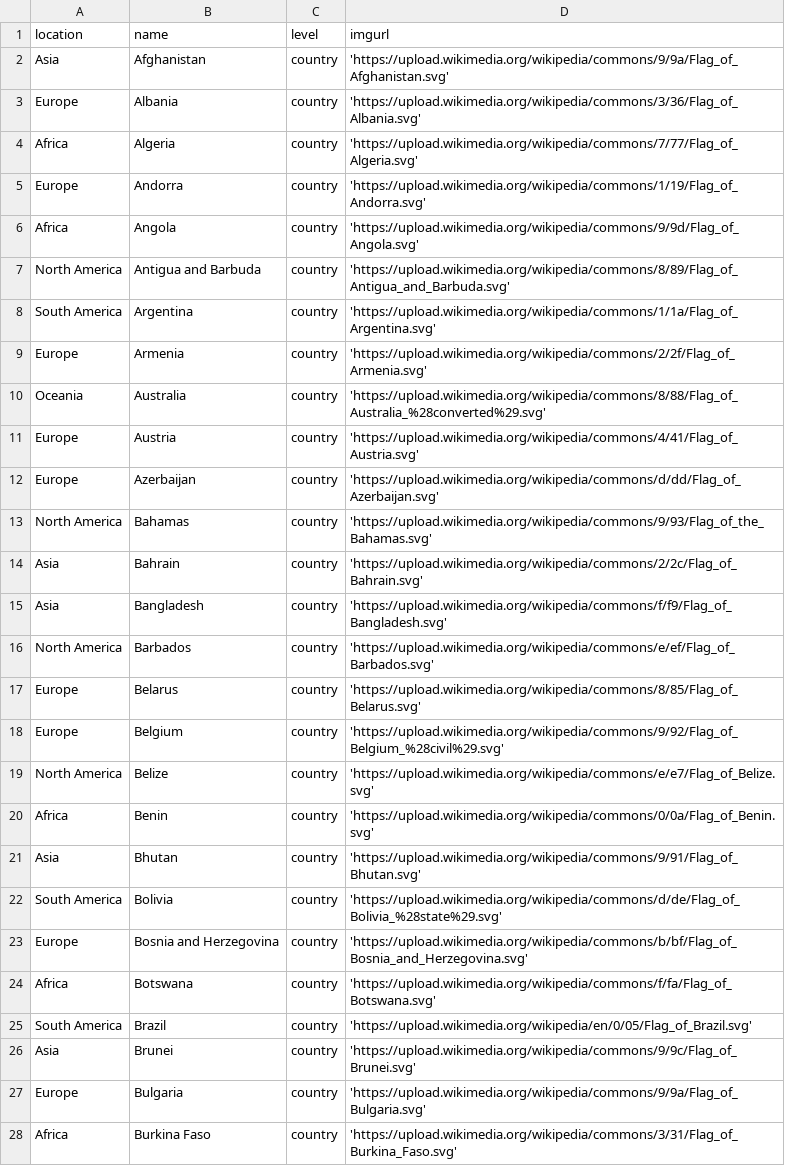
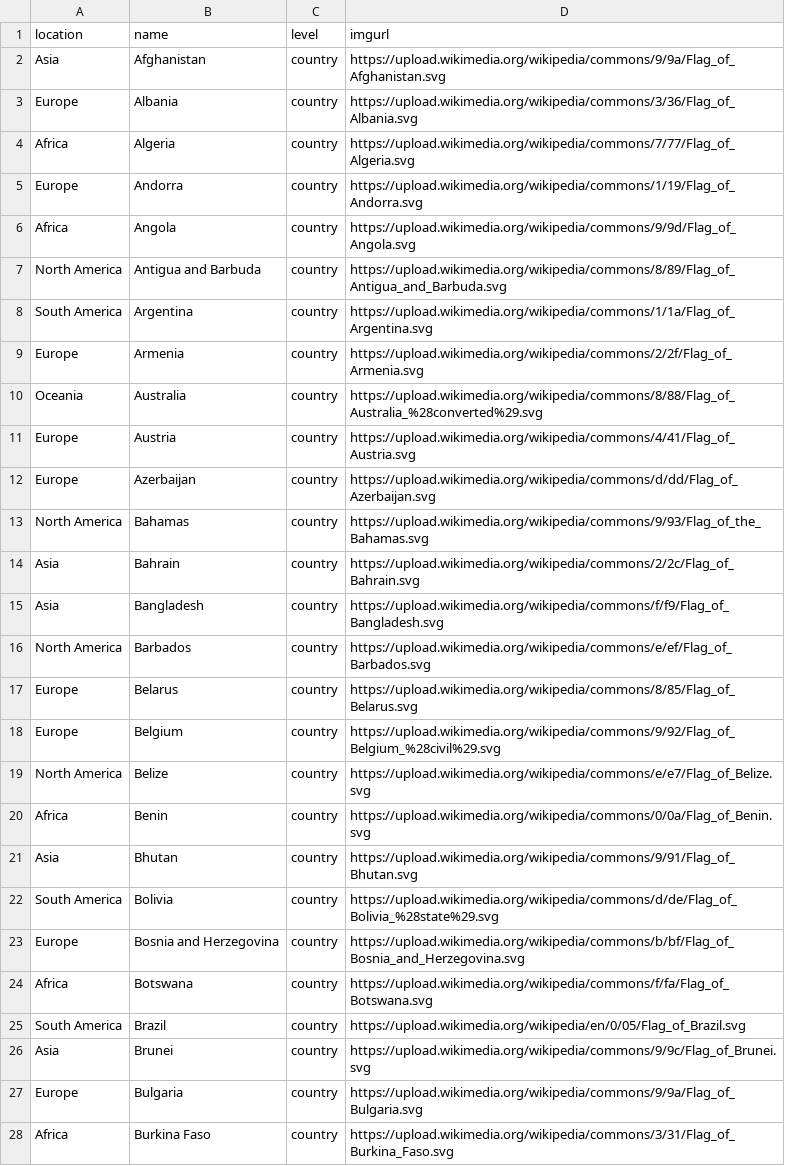
Before and after one commit to sjf125/flags-api, a CSV file: data/flags.csv, drawn as a sheet; only a part is shown; the diff covers the shown part only.

```diff
--- a/data/flags.csv
+++ b/data/flags.csv
@@ -1,28 +1,28 @@
 location,name,level,imgurl
-Asia,Afghanistan,country,'https://upload.wikimedia.org/wikipedia/commons/9/9a/Flag_of_Afghanistan.svg'
-Europe,Albania,country,'https://upload.wikimedia.org/wikipedia/commons/3/36/Flag_of_Albania.svg'
-Africa,Algeria,country,'https://upload.wikimedia.org/wikipedia/commons/7/77/Flag_of_Algeria.svg'
-Europe,Andorra,country,'https://upload.wikimedia.org/wikipedia/commons/1/19/Flag_of_Andorra.svg'
-Africa,Angola,country,'https://upload.wikimedia.org/wikipedia/commons/9/9d/Flag_of_Angola.svg'
-North America,Antigua and Barbuda,country,'https://upload.wikimedia.org/wikipedia/commons/8/89/Flag_of_Antigua_and_Barbuda.svg'
-South America,Argentina,country,'https://upload.wikimedia.org/wikipedia/commons/1/1a/Flag_of_Argentina.svg'
-Europe,Armenia,country,'https://upload.wikimedia.org/wikipedia/commons/2/2f/Flag_of_Armenia.svg'
-Oceania,Australia,country,'https://upload.wikimedia.org/wikipedia/commons/8/88/Flag_of_Australia_%28converted%29.svg'
-Europe,Austria,country,'https://upload.wikimedia.org/wikipedia/commons/4/41/Flag_of_Austria.svg'
-Europe,Azerbaijan,country,'https://upload.wikimedia.org/wikipedia/commons/d/dd/Flag_of_Azerbaijan.svg'
-North America,Bahamas,country,'https://upload.wikimedia.org/wikipedia/commons/9/93/Flag_of_the_Bahamas.svg'
-Asia,Bahrain,country,'https://upload.wikimedia.org/wikipedia/commons/2/2c/Flag_of_Bahrain.svg'
-Asia,Bangladesh,country,'https://upload.wikimedia.org/wikipedia/commons/f/f9/Flag_of_Bangladesh.svg'
-North America,Barbados,country,'https://upload.wikimedia.org/wikipedia/commons/e/ef/Flag_of_Barbados.svg'
-Europe,Belarus,country,'https://upload.wikimedia.org/wikipedia/commons/8/85/Flag_of_Belarus.svg'
-Europe,Belgium,country,'https://upload.wikimedia.org/wikipedia/commons/9/92/Flag_of_Belgium_%28civil%29.svg'
-North America,Belize,country,'https://upload.wikimedia.org/wikipedia/commons/e/e7/Flag_of_Belize.svg'
-Africa,Benin,country,'https://upload.wikimedia.org/wikipedia/commons/0/0a/Flag_of_Benin.svg'
-Asia,Bhutan,country,'https://upload.wikimedia.org/wikipedia/commons/9/91/Flag_of_Bhutan.svg'
-South America,Bolivia,country,'https://upload.wikimedia.org/wikipedia/commons/d/de/Flag_of_Bolivia_%28state%29.svg'
-Europe,Bosnia and Herzegovina,country,'https://upload.wikimedia.org/wikipedia/commons/b/bf/Flag_of_Bosnia_and_Herzegovina.svg'
-Africa,Botswana,country,'https://upload.wikimedia.org/wikipedia/commons/f/fa/Flag_of_Botswana.svg'
-South America,Brazil,country,'https://upload.wikimedia.org/wikipedia/en/0/05/Flag_of_Brazil.svg'
-Asia,Brunei,country,'https://upload.wikimedia.org/wikipedia/commons/9/9c/Flag_of_Brunei.svg'
-Europe,Bulgaria,country,'https://upload.wikimedia.org/wikipedia/commons/9/9a/Flag_of_Bulgaria.svg'
-Africa,Burkina Faso,country,'https://upload.wikimedia.org/wikipedia/commons/3/31/Flag_of_Burkina_Faso.svg'
+Asia,Afghanistan,country,https://upload.wikimedia.org/wikipedia/commons/9/9a/Flag_of_Afghanistan.svg
+Europe,Albania,country,https://upload.wikimedia.org/wikipedia/commons/3/36/Flag_of_Albania.svg
+Africa,Algeria,country,https://upload.wikimedia.org/wikipedia/commons/7/77/Flag_of_Algeria.svg
+Europe,Andorra,country,https://upload.wikimedia.org/wikipedia/commons/1/19/Flag_of_Andorra.svg
+Africa,Angola,country,https://upload.wikimedia.org/wikipedia/commons/9/9d/Flag_of_Angola.svg
+North America,Antigua and Barbuda,country,https://upload.wikimedia.org/wikipedia/commons/8/89/Flag_of_Antigua_and_Barbuda.svg
+South America,Argentina,country,https://upload.wikimedia.org/wikipedia/commons/1/1a/Flag_of_Argentina.svg
+Europe,Armenia,country,https://upload.wikimedia.org/wikipedia/commons/2/2f/Flag_of_Armenia.svg
+Oceania,Australia,country,https://upload.wikimedia.org/wikipedia/commons/8/88/Flag_of_Australia_%28converted%29.svg
+Europe,Austria,country,https://upload.wikimedia.org/wikipedia/commons/4/41/Flag_of_Austria.svg
+Europe,Azerbaijan,country,https://upload.wikimedia.org/wikipedia/commons/d/dd/Flag_of_Azerbaijan.svg
+North America,Bahamas,country,https://upload.wikimedia.org/wikipedia/commons/9/93/Flag_of_the_Bahamas.svg
+Asia,Bahrain,country,https://upload.wikimedia.org/wikipedia/commons/2/2c/Flag_of_Bahrain.svg
+Asia,Bangladesh,country,https://upload.wikimedia.org/wikipedia/commons/f/f9/Flag_of_Bangladesh.svg
+North America,Barbados,country,https://upload.wikimedia.org/wikipedia/commons/e/ef/Flag_of_Barbados.svg
+Europe,Belarus,country,https://upload.wikimedia.org/wikipedia/commons/8/85/Flag_of_Belarus.svg
+Europe,Belgium,country,https://upload.wikimedia.org/wikipedia/commons/9/92/Flag_of_Belgium_%28civil%29.svg
+North America,Belize,country,https://upload.wikimedia.org/wikipedia/commons/e/e7/Flag_of_Belize.svg
+Africa,Benin,country,https://upload.wikimedia.org/wikipedia/commons/0/0a/Flag_of_Benin.svg
+Asia,Bhutan,country,https://upload.wikimedia.org/wikipedia/commons/9/91/Flag_of_Bhutan.svg
+South America,Bolivia,country,https://upload.wikimedia.org/wikipedia/commons/d/de/Flag_of_Bolivia_%28state%29.svg
+Europe,Bosnia and Herzegovina,country,https://upload.wikimedia.org/wikipedia/commons/b/bf/Flag_of_Bosnia_and_Herzegovina.svg
+Africa,Botswana,country,https://upload.wikimedia.org/wikipedia/commons/f/fa/Flag_of_Botswana.svg
+South America,Brazil,country,https://upload.wikimedia.org/wikipedia/en/0/05/Flag_of_Brazil.svg
+Asia,Brunei,country,https://upload.wikimedia.org/wikipedia/commons/9/9c/Flag_of_Brunei.svg
+Europe,Bulgaria,country,https://upload.wikimedia.org/wikipedia/commons/9/9a/Flag_of_Bulgaria.svg
+Africa,Burkina Faso,country,https://upload.wikimedia.org/wikipedia/commons/3/31/Flag_of_Burkina_Faso.svg
```
Also changed, not shown: 167 edited cells elsewhere in this file, 2 other files.
